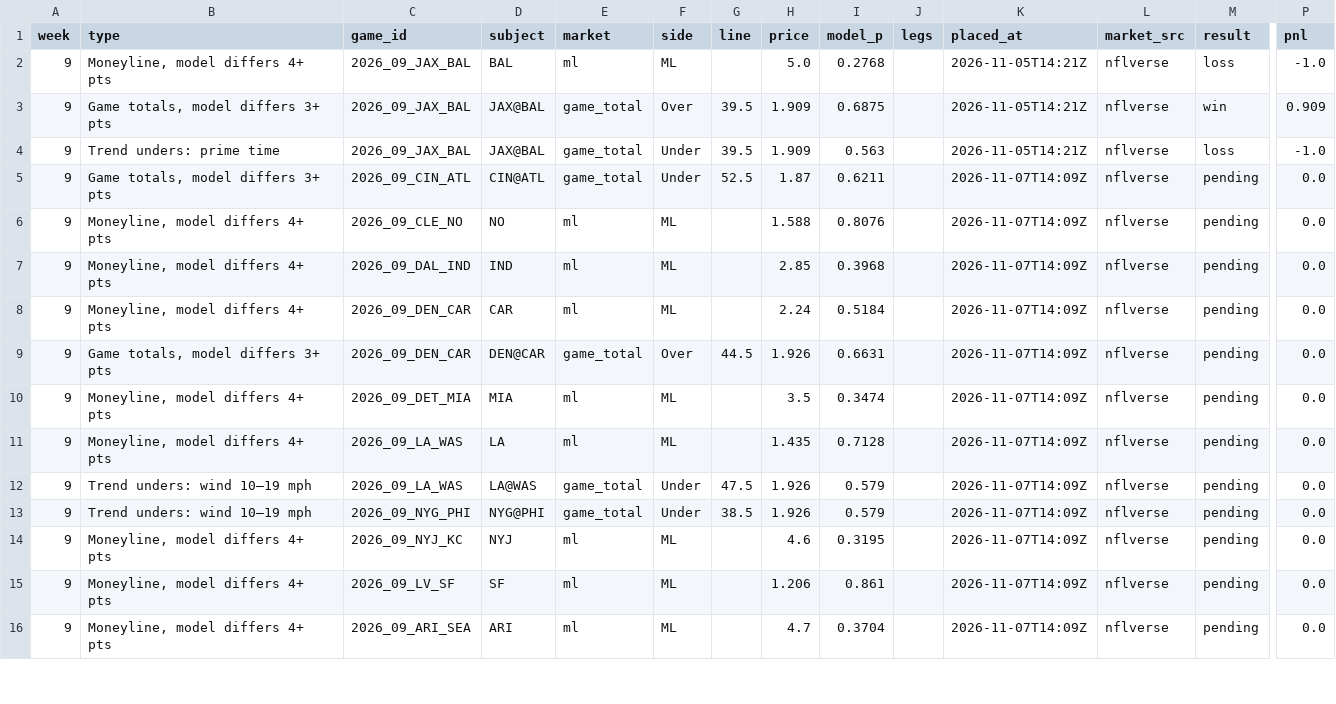
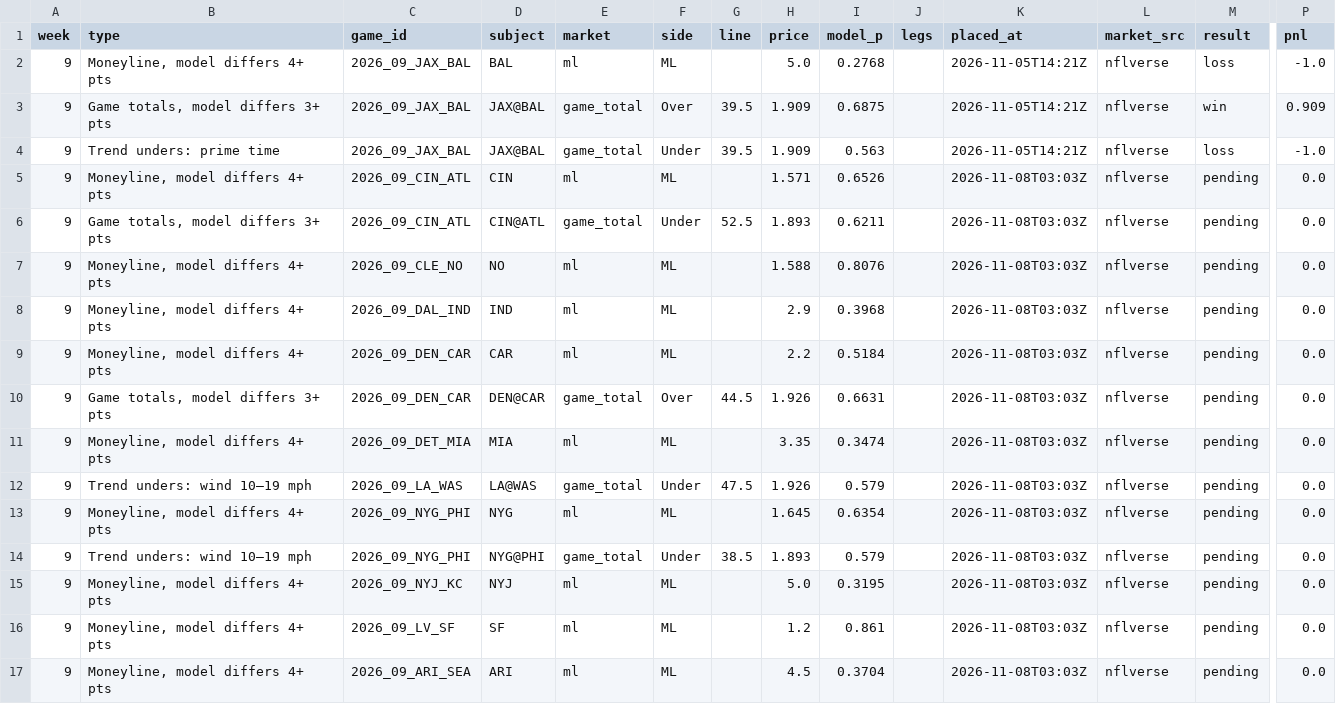
Before and after one commit to paintthedog/nfl-insights, a CSV file: pipeline/paper_wk9_graded.csv, drawn as a sheet; only a part is shown, gaps mark what is left out; removed rows and columns are numbered as before the commit, all else as after; rows hold the shown columns only; the diff covers the shown part only; the diff names each change by its address in the sheet, - before the commit and + after, or states it on an @@ line.

```diff
--- a/pipeline/paper_wk9_graded.csv
+++ b/pipeline/paper_wk9_graded.csv
+row 5: 9 | Moneyline, model differs 4+ pts | 2026_09_CIN_ATL | CIN | ml | ML |  | 1.571 | 0.6526 |  | 2026-11-08T03:03Z | nflverse | pending | 0.0
-H6 (price): 1.87
+H6 (price): 1.893
-K6:K11 (placed_at): 2026-11-07T14:09Z
+K6:K11 (placed_at): 2026-11-08T03:03Z
-H8 (price): 2.85
+H8 (price): 2.9
-H9 (price): 2.24
+H9 (price): 2.2
-H11 (price): 3.5
+H11 (price): 3.35
-row 11: 9 | Moneyline, model differs 4+ pts | 2026_09_LA_WAS | LA | ml | ML |  | 1.435 | 0.7128 |  | 2026-11-07T14:09Z | nflverse | pending | 0.0
-K12 (placed_at): 2026-11-07T14:09Z
+K12 (placed_at): 2026-11-08T03:03Z
+row 13: 9 | Moneyline, model differs 4+ pts | 2026_09_NYG_PHI | NYG | ml | ML |  | 1.645 | 0.6354 |  | 2026-11-08T03:03Z | nflverse | pending | 0.0
-H14 (price): 1.926
+H14 (price): 1.893
-K14:K17 (placed_at): 2026-11-07T14:09Z
+K14:K17 (placed_at): 2026-11-08T03:03Z
-H15 (price): 4.6
+H15 (price): 5.0
-H16 (price): 1.206
+H16 (price): 1.2
-H17 (price): 4.7
+H17 (price): 4.5
```
Also changed, not shown: 1 added row and 46 edited cells elsewhere in this file, pipeline/combos_wk9.csv, pipeline/data/line_history.csv, 19 other files.
